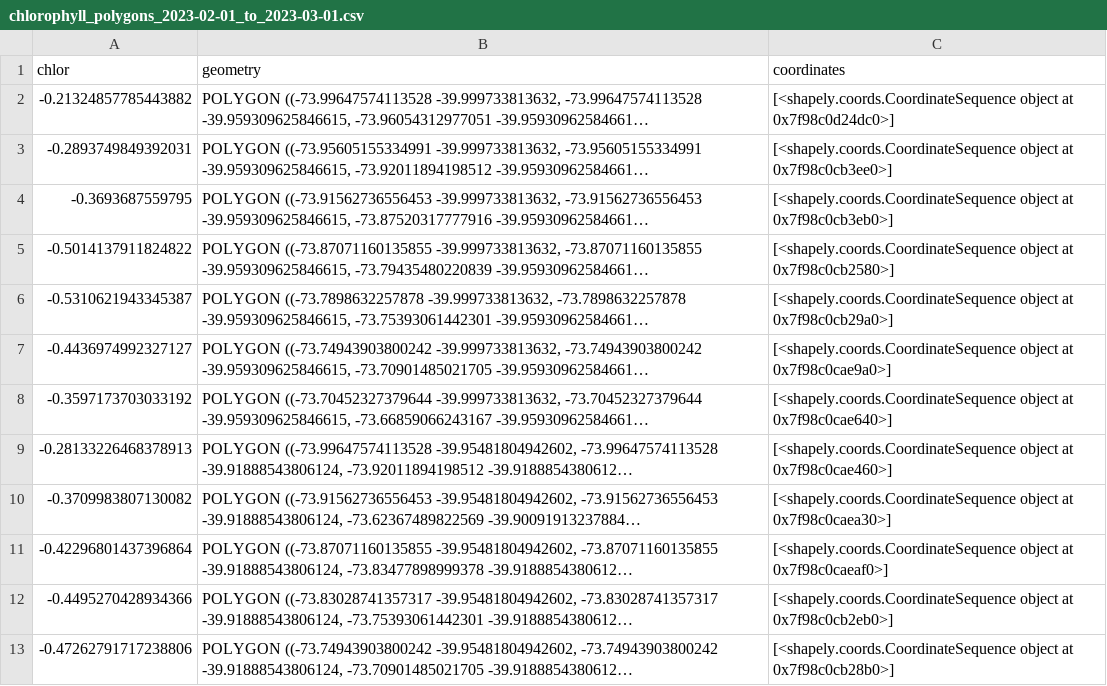
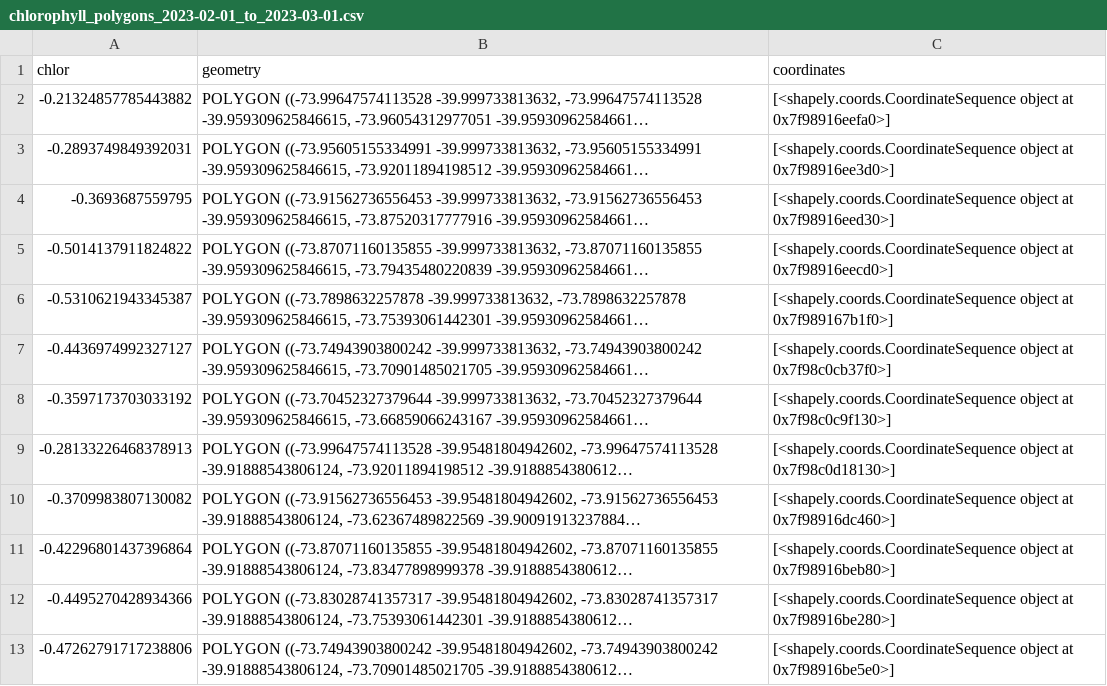
Before and after one commit to pipesalas/avistamiento_ballenas, a CSV file: app/data/chlorophyll_polygons_2023-02-01_to_2023-03-01.csv, drawn as a sheet; only a part is shown; long unchanged cells end in …; the diff covers the shown part only; the diff names each change by its address in the sheet, - before the commit and + after, or states it on an @@ line.

```diff
--- a/app/data/chlorophyll_polygons_2023-02-01_to_2023-03-01.csv
+++ b/app/data/chlorophyll_polygons_2023-02-01_to_2023-03-01.csv
-C2 (coordinates): …object at 0x7f98c0d24dc0>]
+C2 (coordinates): …object at 0x7f98916eefa0>]
-C3 (coordinates): …object at 0x7f98c0cb3ee0>]
+C3 (coordinates): …object at 0x7f98916ee3d0>]
-C4 (coordinates): …object at 0x7f98c0cb3eb0>]
+C4 (coordinates): …object at 0x7f98916eed30>]
-C5 (coordinates): …object at 0x7f98c0cb2580>]
+C5 (coordinates): …object at 0x7f98916eecd0>]
-C6 (coordinates): …object at 0x7f98c0cb29a0>]
+C6 (coordinates): …object at 0x7f989167b1f0>]
-C7 (coordinates): …object at 0x7f98c0cae9a0>]
+C7 (coordinates): …object at 0x7f98c0cb37f0>]
-C8 (coordinates): …object at 0x7f98c0cae640>]
+C8 (coordinates): …object at 0x7f98c0c9f130>]
-C9 (coordinates): …object at 0x7f98c0cae460>]
+C9 (coordinates): …object at 0x7f98c0d18130>]
-C10 (coordinates): …object at 0x7f98c0caea30>]
+C10 (coordinates): …object at 0x7f98916dc460>]
-C11 (coordinates): …object at 0x7f98c0caeaf0>]
+C11 (coordinates): …object at 0x7f98916beb80>]
-C12 (coordinates): …object at 0x7f98c0cb2eb0>]
+C12 (coordinates): …object at 0x7f98916be280>]
-C13 (coordinates): …object at 0x7f98c0cb28b0>]
+C13 (coordinates): …object at 0x7f98916be5e0>]
```
Also changed, not shown: 12 edited cells elsewhere in this file, app/data/chlorophyll_polygons_2023-01-01_to_2023-02-01.csv, app/data/temperature_polygons_2023-01-01_to_2023-02-01.csv, 28 other files.
